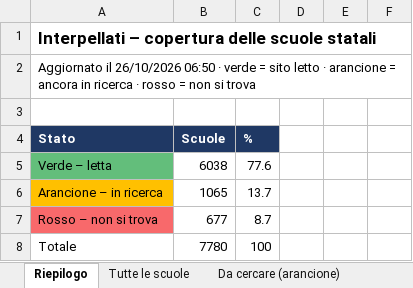
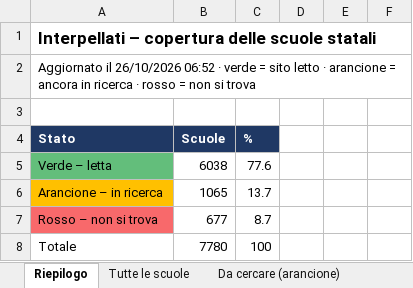
Before and after one commit to mhadhbimedwork-crypto/Interpellati, an Excel workbook: data/Elenco_scuole_Interpellati.xlsx, sheet Riepilogo, drawn as a sheet; only a part is shown; values as stored, in another font and other column widths than the file's, no borders; the diff names each change by its address in the sheet, - before the commit and + after, or states it on an @@ line.

```diff
--- a/data/Elenco_scuole_Interpellati.xlsx (sheet Riepilogo)
+++ b/data/Elenco_scuole_Interpellati.xlsx (sheet Riepilogo)
-A2: …il 26/10/2026 06:50 · verde…
+A2: …il 26/10/2026 06:52 · verde…
```
Also changed, not shown: 5 other files.
